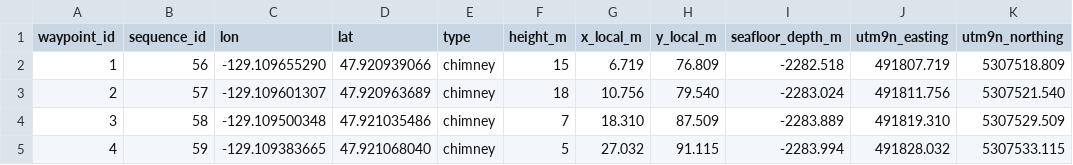
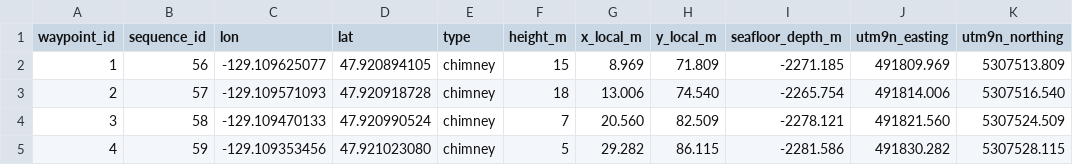
Before and after one commit to juejuejue7/Partial_VRP_simulation, a CSV file: Bethmetory_data_process/outputs/scenarios/mothra/mothra_waypoints.csv, drawn as a sheet; only a part is shown; the diff covers the shown part only; the diff names each change by its address in the sheet, - before the commit and + after, or states it on an @@ line.

Commit message:
data: 热液口目录坐标刚体配准到多波束地形

```diff
--- a/Bethmetory_data_process/outputs/scenarios/mothra/mothra_waypoints.csv
+++ b/Bethmetory_data_process/outputs/scenarios/mothra/mothra_waypoints.csv
-C2 (lon): -129.109655290
+C2 (lon): -129.109625077
-D2 (lat): 47.920939066
+D2 (lat): 47.920894105
-G2 (x_local_m): 6.719
+G2 (x_local_m): 8.969
-H2 (y_local_m): 76.809
+H2 (y_local_m): 71.809
-I2 (seafloor_depth_m): -2282.518
+I2 (seafloor_depth_m): -2271.185
-J2 (utm9n_easting): 491807.719
+J2 (utm9n_easting): 491809.969
-K2 (utm9n_northing): 5307518.809
+K2 (utm9n_northing): 5307513.809
-C3 (lon): -129.109601307
+C3 (lon): -129.109571093
-D3 (lat): 47.920963689
+D3 (lat): 47.920918728
-G3 (x_local_m): 10.756
+G3 (x_local_m): 13.006
-H3 (y_local_m): 79.540
+H3 (y_local_m): 74.540
-I3 (seafloor_depth_m): -2283.024
+I3 (seafloor_depth_m): -2265.754
-J3 (utm9n_easting): 491811.756
+J3 (utm9n_easting): 491814.006
-K3 (utm9n_northing): 5307521.540
+K3 (utm9n_northing): 5307516.540
-C4 (lon): -129.109500348
+C4 (lon): -129.109470133
-D4 (lat): 47.921035486
+D4 (lat): 47.920990524
-G4 (x_local_m): 18.310
+G4 (x_local_m): 20.560
-H4 (y_local_m): 87.509
+H4 (y_local_m): 82.509
-I4 (seafloor_depth_m): -2283.889
+I4 (seafloor_depth_m): -2278.121
-J4 (utm9n_easting): 491819.310
+J4 (utm9n_easting): 491821.560
-K4 (utm9n_northing): 5307529.509
+K4 (utm9n_northing): 5307524.509
-C5 (lon): -129.109383665
+C5 (lon): -129.109353456
-D5 (lat): 47.921068040
+D5 (lat): 47.921023080
-G5 (x_local_m): 27.032
+G5 (x_local_m): 29.282
-H5 (y_local_m): 91.115
+H5 (y_local_m): 86.115
-I5 (seafloor_depth_m): -2283.994
+I5 (seafloor_depth_m): -2281.586
-J5 (utm9n_easting): 491828.032
+J5 (utm9n_easting): 491830.282
-K5 (utm9n_northing): 5307533.115
+K5 (utm9n_northing): 5307528.115
```
Also changed, not shown: 168 edited cells elsewhere in this file, VRPSimulation/waypoints/mothra_waypoints.csv, 3 other files.
